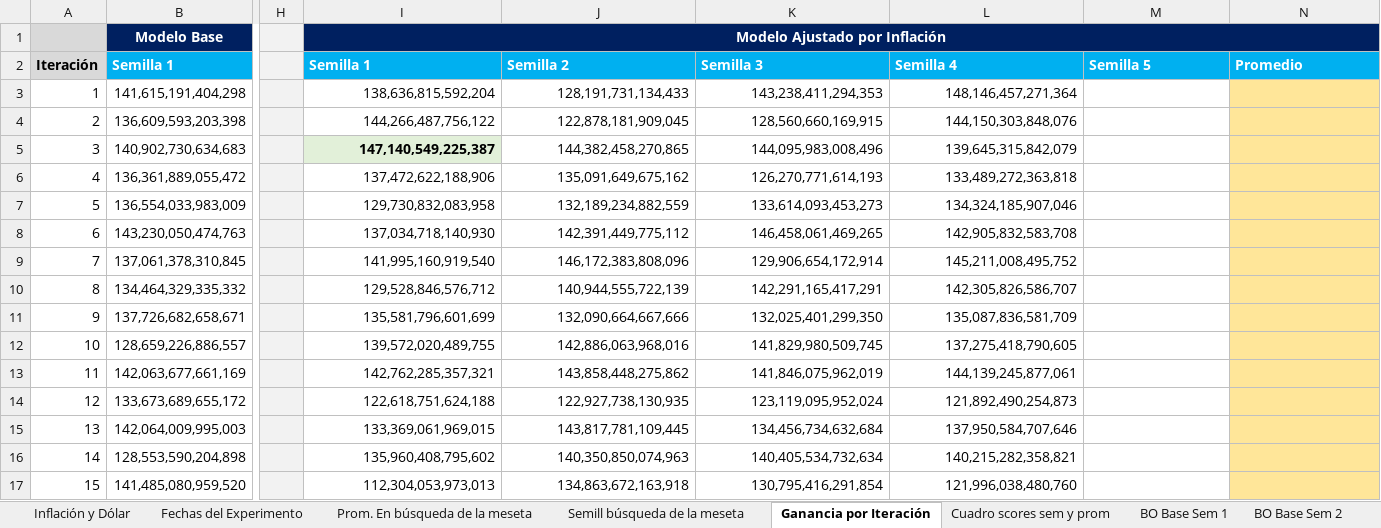
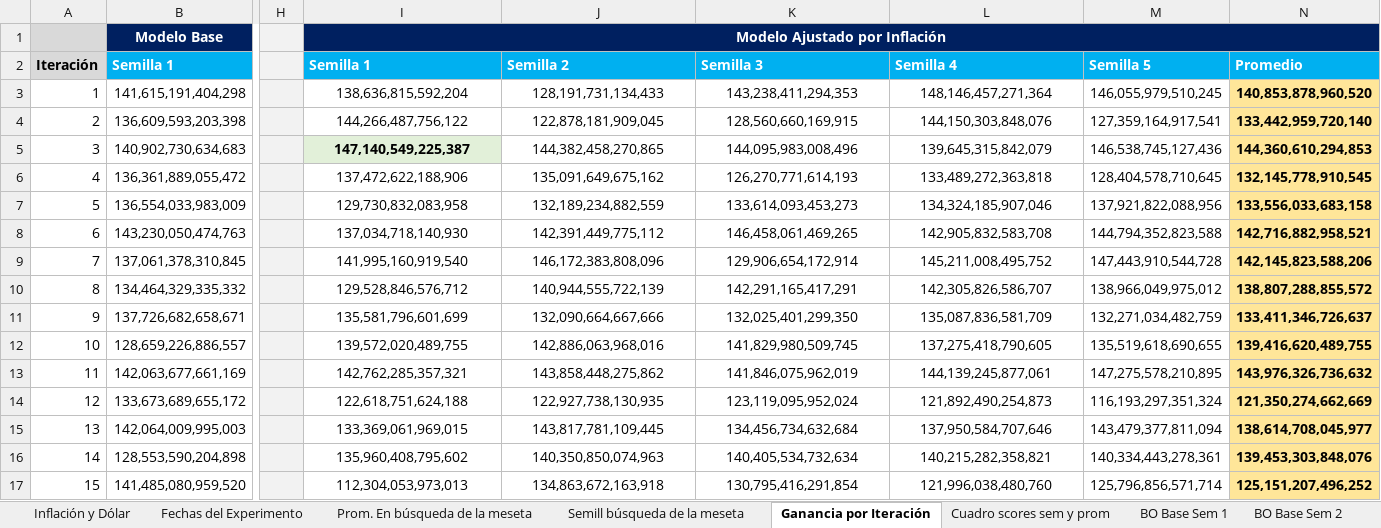
Before and after one commit to germanpestchanker/dmeyf2023, an Excel workbook: German/Clase 12/Resumen performance exp colaborativos (clase 12).xlsx, sheet Ganancia por Iteración, drawn as a sheet; only a part is shown, gaps mark what is left out; values as stored, in another font and other column widths than the file's, no borders; charts and pictures not drawn; the diff covers the shown part only; the diff names each change by its address in the sheet, - before the commit and + after, or states it on an @@ line.

```diff
--- a/German/Clase 12/Resumen performance exp colaborativos (clase 12).xlsx (sheet Ganancia por Iteración)
+++ b/German/Clase 12/Resumen performance exp colaborativos (clase 12).xlsx (sheet Ganancia por Iteración)
-I3:L17 alignment: right
+I3:L17 alignment: center
-M3: (empty)
+M3: 146,055,979,510,245
-N3: (empty)
+N3: 140,853,878,960,520
-M4: (empty)
+M4: 127,359,164,917,541
-N4: (empty)
+N4: 133,442,959,720,140
-M5: (empty)
+M5: 146,538,745,127,436
-N5: (empty)
+N5: 144,360,610,294,853
-M6: (empty)
+M6: 128,404,578,710,645
-N6: (empty)
+N6: 132,145,778,910,545
-M7: (empty)
+M7: 137,921,822,088,956
-N7: (empty)
+N7: 133,556,033,683,158
-M8: (empty)
+M8: 144,794,352,823,588
-N8: (empty)
+N8: 142,716,882,958,521
-M9: (empty)
+M9: 147,443,910,544,728
-N9: (empty)
+N9: 142,145,823,588,206
-M10: (empty)
+M10: 138,966,049,975,012
-N10: (empty)
+N10: 138,807,288,855,572
-M11: (empty)
+M11: 132,271,034,482,759
-N11: (empty)
+N11: 133,411,346,726,637
-M12: (empty)
+M12: 135,519,618,690,655
-N12: (empty)
+N12: 139,416,620,489,755
-M13: (empty)
+M13: 147,275,578,210,895
-N13: (empty)
+N13: 143,976,326,736,632
-M14: (empty)
+M14: 116,193,297,351,324
-N14: (empty)
+N14: 121,350,274,662,669
-M15: (empty)
+M15: 143,479,377,811,094
-N15: (empty)
+N15: 138,614,708,045,977
-M16: (empty)
+M16: 140,334,443,278,361
-N16: (empty)
+N16: 139,453,303,848,076
-M17: (empty)
+M17: 125,796,856,571,714
-N17: (empty)
+N17: 125,151,207,496,252
```
Also changed, not shown: 105 edited cells and cell formats elsewhere in this sheet, sheet BO Ajust Sem 5, sheet Inflación y Dólar, sheet Fechas del Experimento, charts or pictures, 1 other file.
